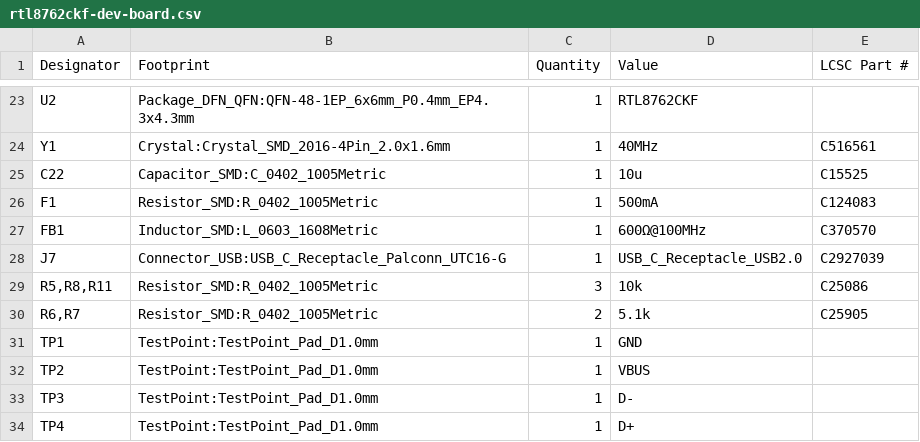
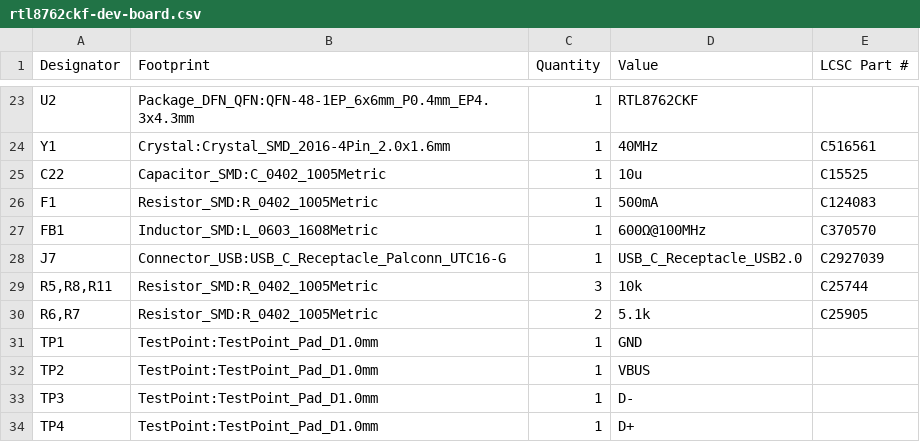
Before and after one commit to simplexion/rtl8762c-dev-board, a CSV file: production/bom/rtl8762ckf-dev-board.csv, drawn as a sheet; only a part is shown, gaps mark what is left out.

```diff
--- a/production/bom/rtl8762ckf-dev-board.csv
+++ b/production/bom/rtl8762ckf-dev-board.csv
@@ -28,3 +28,3 @@
 "J7","Connector_USB:USB_C_Receptacle_Palconn_UTC16-G","1","USB_C_Receptacle_USB2.0","C2927039"
-"R5,R8,R11","Resistor_SMD:R_0402_1005Metric","3","10k","C25086"
+"R5,R8,R11","Resistor_SMD:R_0402_1005Metric","3","10k","C25744"
 "R6,R7","Resistor_SMD:R_0402_1005Metric","2","5.1k","C25905"
```
Also changed, not shown: 4 other files.
